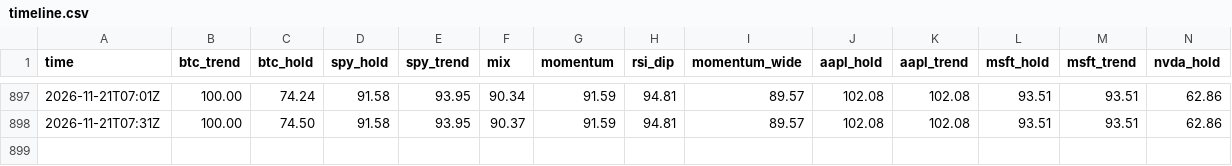
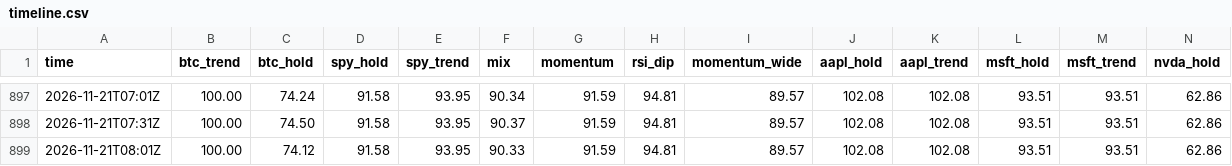
Before and after one commit to rambitllc-dot/trading-bot, a CSV file: timeline.csv, drawn as a sheet; only a part is shown, gaps mark what is left out; rows hold the shown columns only; the diff names each change by its address in the sheet, - before the commit and + after, or states it on an @@ line.

```diff
--- a/timeline.csv
+++ b/timeline.csv
+row 899: 2026-11-21T08:01Z | 100.00 | 74.12 | 91.58 | 93.95 | 90.33 | 91.59 | 94.81 | 89.57 | 102.08 | 102.08 | 93.51 | 93.51 | 62.86
```
Also changed, not shown: 4 other files.
